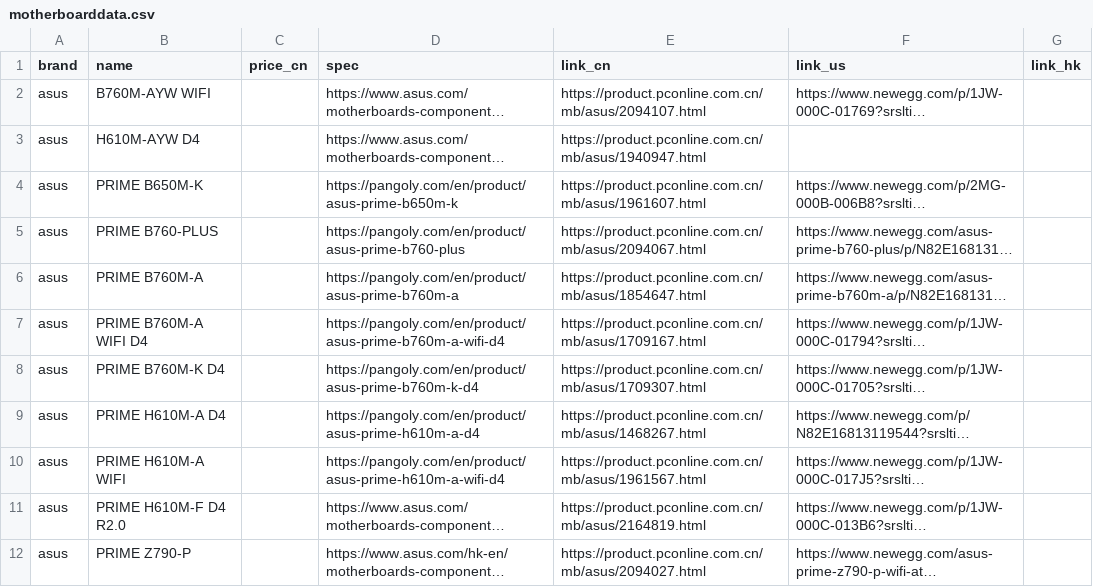
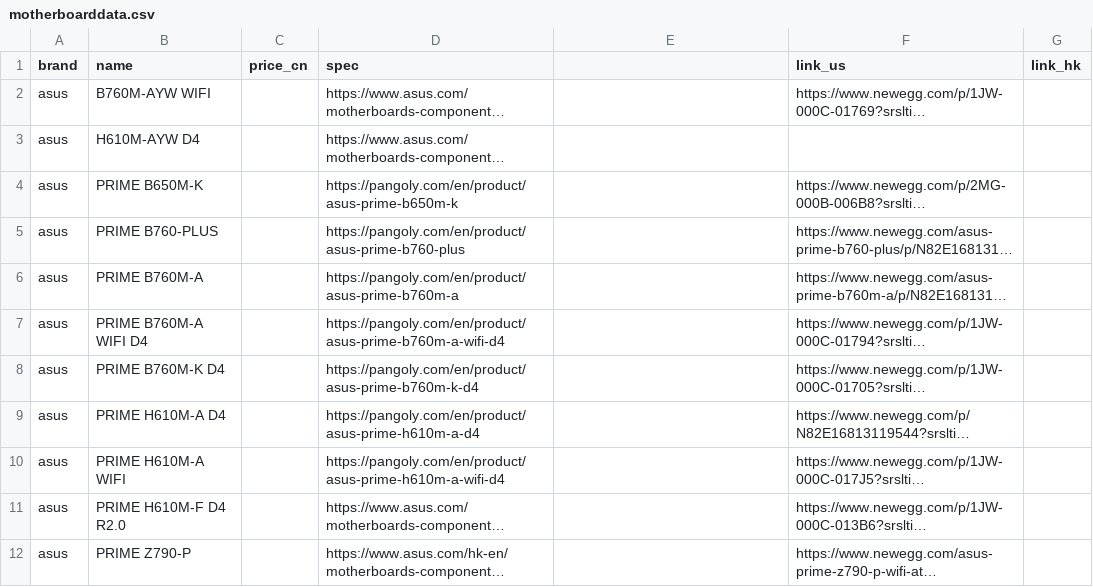
Before and after one commit to hycmatthew/GoColly, a CSV file: src/res/motherboarddata.csv, drawn as a sheet; only a part is shown; long unchanged cells end in …; the diff covers the shown part only; the diff names each change by its address in the sheet, - before the commit and + after, or states it on an @@ line.

```diff
--- a/src/res/motherboarddata.csv
+++ b/src/res/motherboarddata.csv
-E1: link_cn
+E1: (empty)
-E2: https://product.pconline.com.cn/mb/asus/2094107.html
+E2: (empty)
-E3: https://product.pconline.com.cn/mb/asus/1940947.html
+E3: (empty)
-E4: https://product.pconline.com.cn/mb/asus/1961607.html
+E4: (empty)
-E5: https://product.pconline.com.cn/mb/asus/2094067.html
+E5: (empty)
-E6: https://product.pconline.com.cn/mb/asus/1854647.html
+E6: (empty)
-E7: https://product.pconline.com.cn/mb/asus/1709167.html
+E7: (empty)
-E8: https://product.pconline.com.cn/mb/asus/1709307.html
+E8: (empty)
-E9: https://product.pconline.com.cn/mb/asus/1468267.html
+E9: (empty)
-E10: https://product.pconline.com.cn/mb/asus/1961567.html
+E10: (empty)
-E11: https://product.pconline.com.cn/mb/asus/2164819.html
+E11: (empty)
-E12: https://product.pconline.com.cn/mb/asus/2094027.html
+E12: (empty)
```
Also changed, not shown: 15 added rows, 4 removed rows and 40 edited cells elsewhere in this file, 7 other files.
